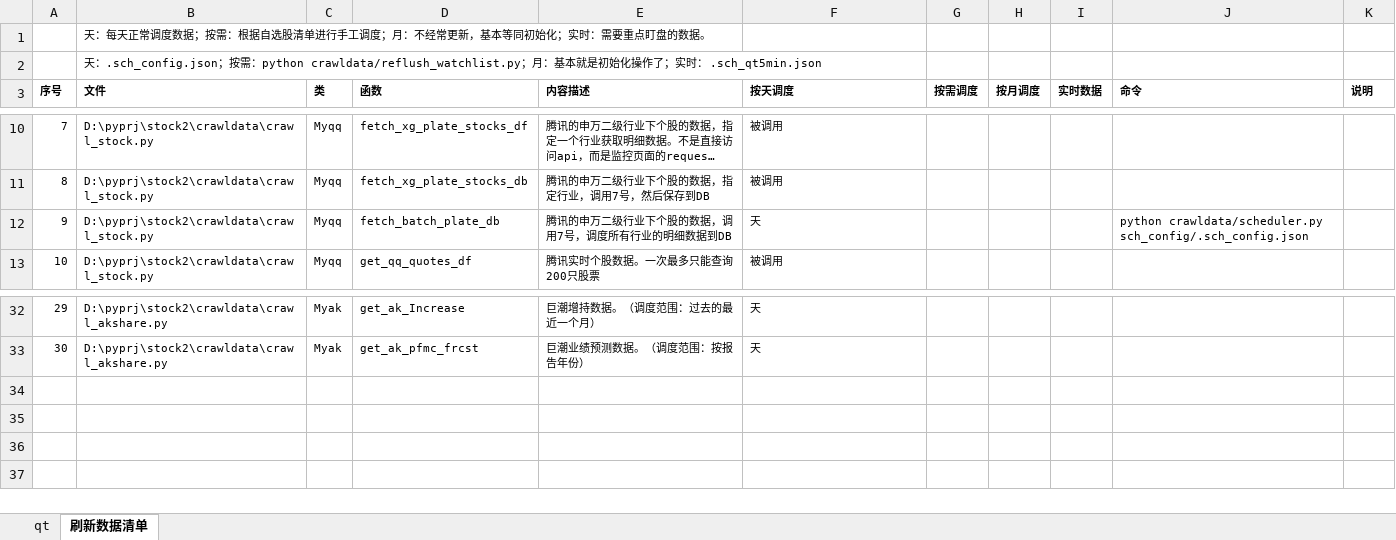
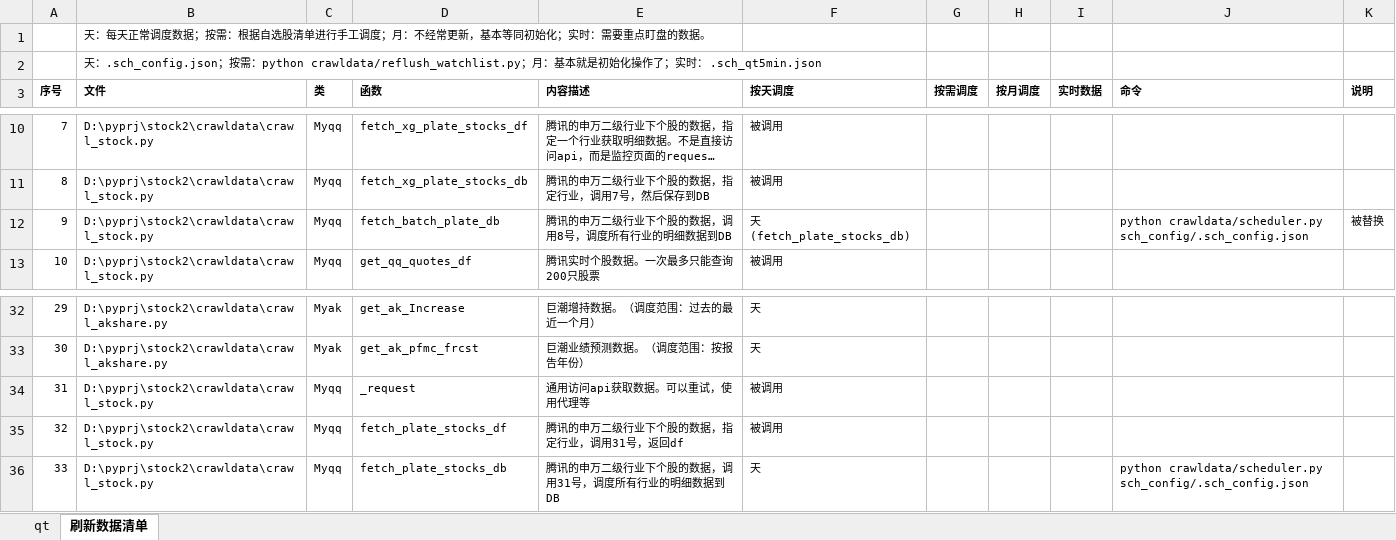
Before and after one commit to Kimrain8/stock, an Excel workbook: 调度及腾讯字段解析.xlsx, sheet 刷新数据清单, drawn as a sheet; only a part is shown, gaps mark what is left out; long unchanged cells end in …; values as stored, in another font and other column widths than the file's, no borders; the diff names each change by its address in the sheet, - before the commit and + after, or states it on an @@ line.

```diff
--- a/调度及腾讯字段解析.xlsx (sheet 刷新数据清单)
+++ b/调度及腾讯字段解析.xlsx (sheet 刷新数据清单)
-E12 (内容描述): 腾讯的申万二级行业下个股的数据，调用7号，调度所有行业的明细数据到DB
+E12 (内容描述): 腾讯的申万二级行业下个股的数据，调用8号，调度所有行业的明细数据到DB
-F12 (按天调度): 天
+F12 (按天调度): 天(fetch_plate_stocks_db)
-K12 (说明): (empty)
+K12 (说明): 被替换
+row 34: 31 | D:\pyprj\stock2\crawldata\crawl_stock.py | Myqq | _request | 通用访问api获取数据。可以重试，使用代理等 | 被调用
+row 35: 32 | D:\pyprj\stock2\crawldata\crawl_stock.py | Myqq | fetch_plate_stocks_df | 腾讯的申万二级行业下个股的数据，指定行业，调用31号，返回df | 被调用
+row 36: 33 | D:\pyprj\stock2\crawldata\crawl_stock.py | Myqq | fetch_plate_stocks_db | 腾讯的申万二级行业下个股的数据，调用31号，调度所有行业的明细数据到DB | 天 |  |  |  | python crawldata/scheduler.py sch_config/.sch_config.json
```
Also changed, not shown: 10 other files.
